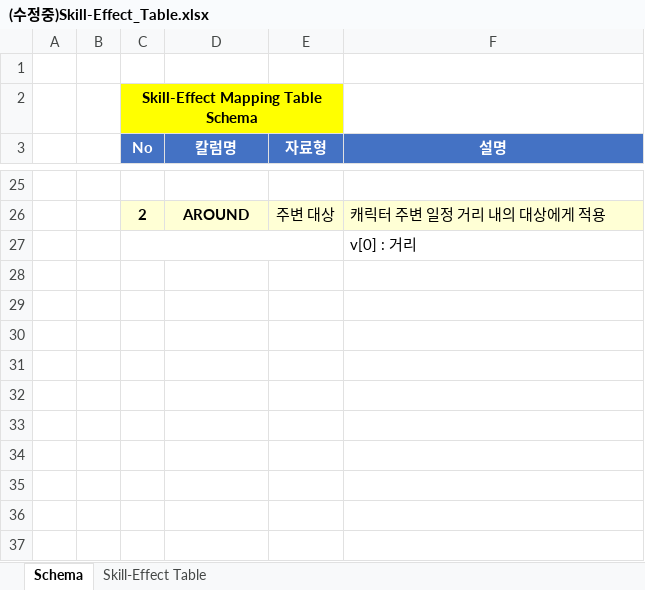
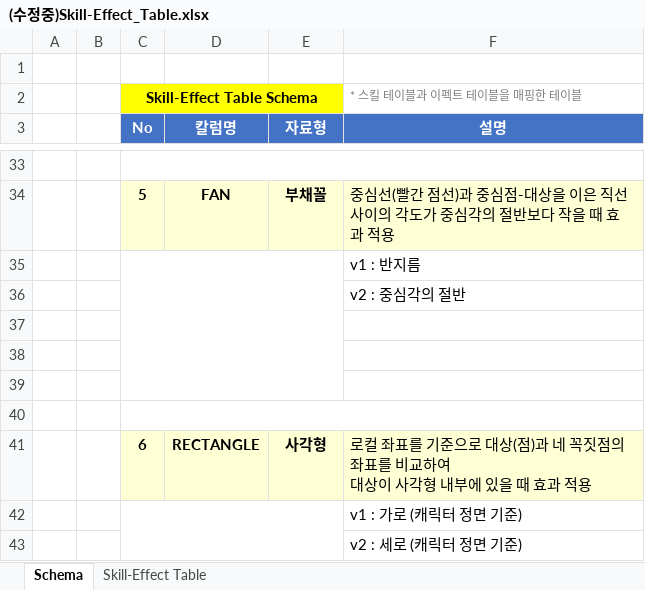
Before and after one commit to hjs0913/GameDesign, an Excel workbook: 로스트아크/데이터테이블/(수정중)Skill-Effect_Table.xlsx, sheet Schema, drawn as a sheet; only a part is shown, gaps mark what is left out; values as stored, in another font and other column widths than the file's, no borders; charts and pictures not drawn; removed rows and columns are numbered as before the commit, all else as after; ↵ is a line break in a cell; the diff covers the shown part only; the diff names each change by its address in the sheet, - before the commit and + after, or states it on an @@ line.

```diff
--- a/로스트아크/데이터테이블/(수정중)Skill-Effect_Table.xlsx (sheet Schema)
+++ b/로스트아크/데이터테이블/(수정중)Skill-Effect_Table.xlsx (sheet Schema)
-row 2:  |  | Skill-Effect Mapping Table Schema
+row 2:  |  | Skill-Effect Table Schema |  |  | * 스킬 테이블과 이펙트 테이블을 매핑한 테이블
+C33:F33 merged
+row 34:  |  | 5 | FAN | 부채꼴 | 중심선(빨간 점선)과 중심점-대상을 이은 직선 사이의 각도가 중심각의 절반보다 작을 때 효과 적용
+row 35:  |  |  |  |  | v1 : 반지름
+row 36:  |  |  |  |  | v2 : 중심각의 절반
-row 37:  |  | 2 | AROUND | 주변 대상 | 캐릭터 주변 일정 거리 내의 대상에게 적용
+row 37: (empty)
-C37:F37 fill: #FFFFD5
+C37:F37 fill: none
+row 38: (empty)
+row 39: (empty)
+row 40: (empty)
+row 41:  |  | 6 | RECTANGLE | 사각형 | 로컬 좌표를 기준으로 대상(점)과 네 꼭짓점의 좌표를 비교하여 ↵ 대상이 사각형 내부에 있을 때 효과 적용
-F42 (설명): v[0] : 거리
+F42 (설명): v1 : 가로 (캐릭터 정면 기준)
+row 43:  |  |  |  |  | v2 : 세로 (캐릭터 정면 기준)
```
Also changed, not shown: 14 added rows, 6 removed rows and 9 edited cells elsewhere in this sheet, sheet Skill-Effect Table, charts or pictures.
